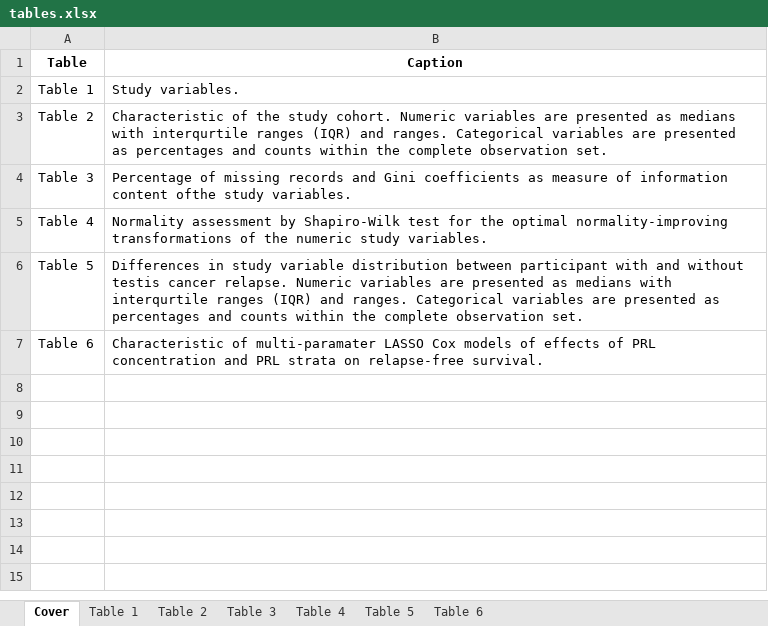
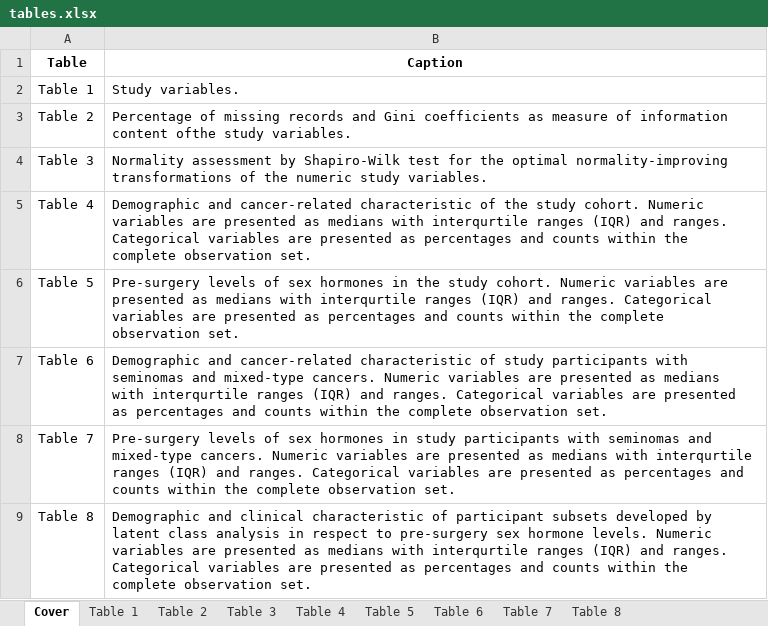
Before and after one commit to PiotrTymoszuk/TesCa_hormones, an Excel workbook: report/tables.xlsx, sheet Cover, drawn as a sheet; values as stored, in another font and other column widths than the file's, no borders; the diff names each change by its address in the sheet, - before the commit and + after, or states it on an @@ line.

Commit message:
Histology and hormone subsets
Differences in demographic and clinical features, and pre-surgery sex hormone levels between seminoma and mixed-histology cancers.
Sub-types of testicle cancers defined by pre-surgery sex hormone levels by latent class analysis (LCA). Differences in demographic and clinical features between the latent classes.

```diff
--- a/report/tables.xlsx (sheet Cover)
+++ b/report/tables.xlsx (sheet Cover)
+sheet tab: Table 7
+sheet tab: Table 8
-B3 (Caption): Characteristic of the study cohort. Numeric variables are presented as medians with interqurtile ranges (IQR) and ranges. Categorical variables are presented as percentages and counts within the complete observation set.
+B3 (Caption): Percentage of missing records and Gini coefficients as measure of information content ofthe study variables.
-B4 (Caption): Percentage of missing records and Gini coefficients as measure of information content ofthe study variables.
+B4 (Caption): Normality assessment by Shapiro-Wilk test for the optimal normality-improving transformations of the numeric study variables.
-B5 (Caption): Normality assessment by Shapiro-Wilk test for the optimal normality-improving transformations of the numeric study variables.
+B5 (Caption): Demographic and cancer-related characteristic of the study cohort. Numeric variables are presented as medians with interqurtile ranges (IQR) and ranges. Categorical variables are presented as percentages and counts within the complete observation set.
-B6 (Caption): Differences in study variable distribution between participant with and without testis cancer relapse. Numeric variables…
+B6 (Caption): Pre-surgery levels of sex hormones in the study cohort. Numeric variables…
-B7 (Caption): Characteristic of multi-paramater LASSO Cox models of effects of PRL concentration and PRL strata on relapse-free survival.
+B7 (Caption): Demographic and cancer-related characteristic of study participants with seminomas and mixed-type cancers. Numeric variables are presented as medians with interqurtile ranges (IQR) and ranges. Categorical variables are presented as percentages and counts within the complete observation set.
+row 8: Table 7 | Pre-surgery levels of sex hormones in study participants with seminomas and mixed-type cancers. Numeric variables are presented as medians with interqurtile ranges (IQR) and ranges. Categorical variables are presented as percentages and counts within the complete observation set.
+row 9: Table 8 | Demographic and clinical characteristic of participant subsets developed by latent class analysis in respect to pre-surgery sex hormone levels. Numeric variables are presented as medians with interqurtile ranges (IQR) and ranges. Categorical variables are presented as percentages and counts within the complete observation set.
```
Also changed, not shown: sheet Table 3, sheet Table 2, sheet Table 5, sheet Table 6, sheet Table 4, sheet Table 1, data/variable_lexicon.xlsx, 58 other files.
